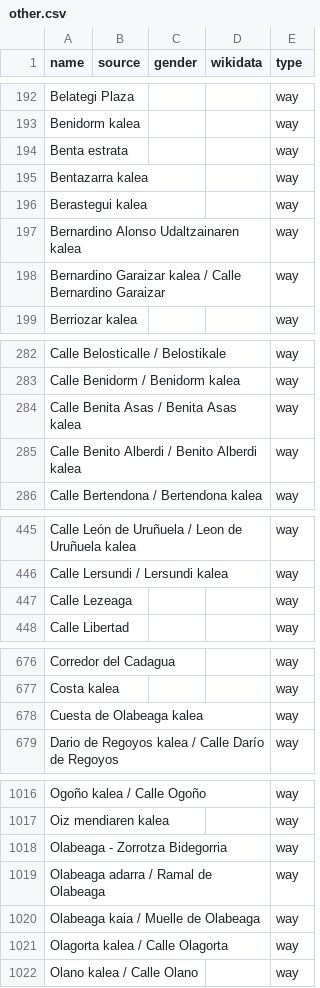
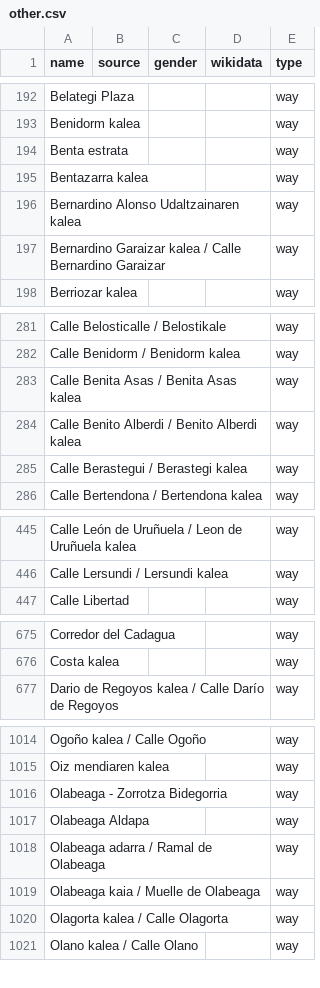
Before and after one commit to EqualStreetNames/equalstreetnames-bilbao, a CSV file: data/other.csv, drawn as a sheet; only a part is shown, gaps mark what is left out; removed rows and columns are numbered as before the commit, all else as after; the diff covers the shown part only; the diff names each change by its address in the sheet, - before the commit and + after, or states it on an @@ line.

```diff
--- a/data/other.csv
+++ b/data/other.csv
-row 196: Berastegui kalea |  |  |  | way
+row 285: Calle Berastegui / Berastegi kalea |  |  |  | way
-row 447: Calle Lezeaga |  |  |  | way
-row 678: Cuesta de Olabeaga kalea |  |  |  | way
+row 1017: Olabeaga Aldapa |  |  |  | way
```
Also changed, not shown: 1 edited cell elsewhere in this file, 2 other files.
